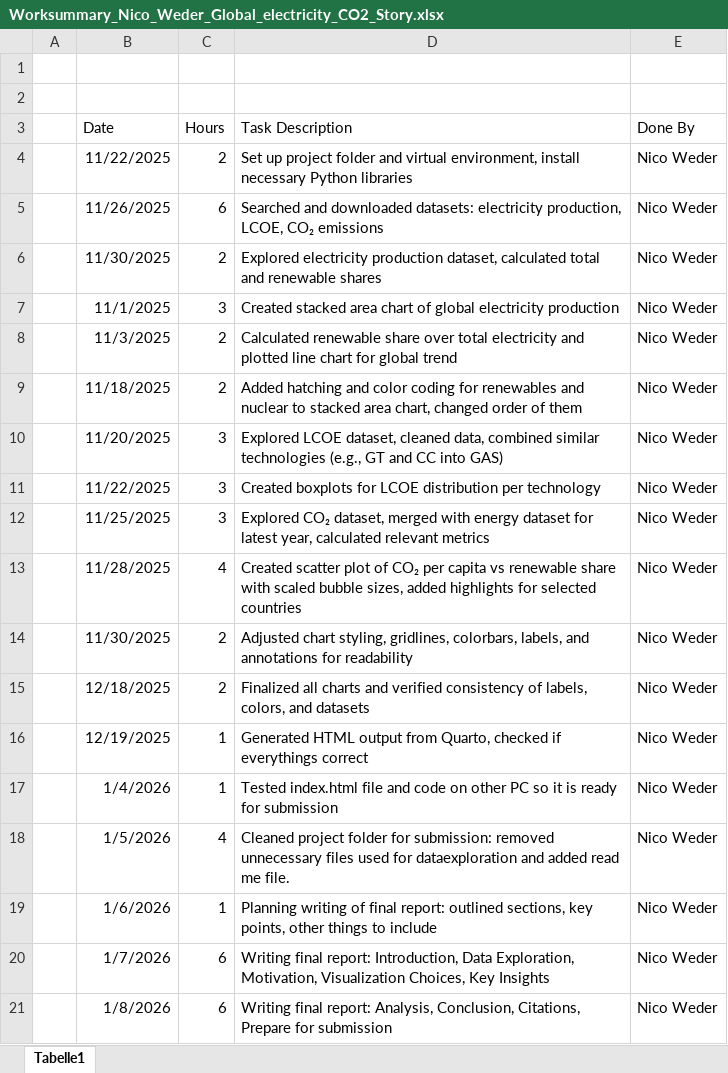
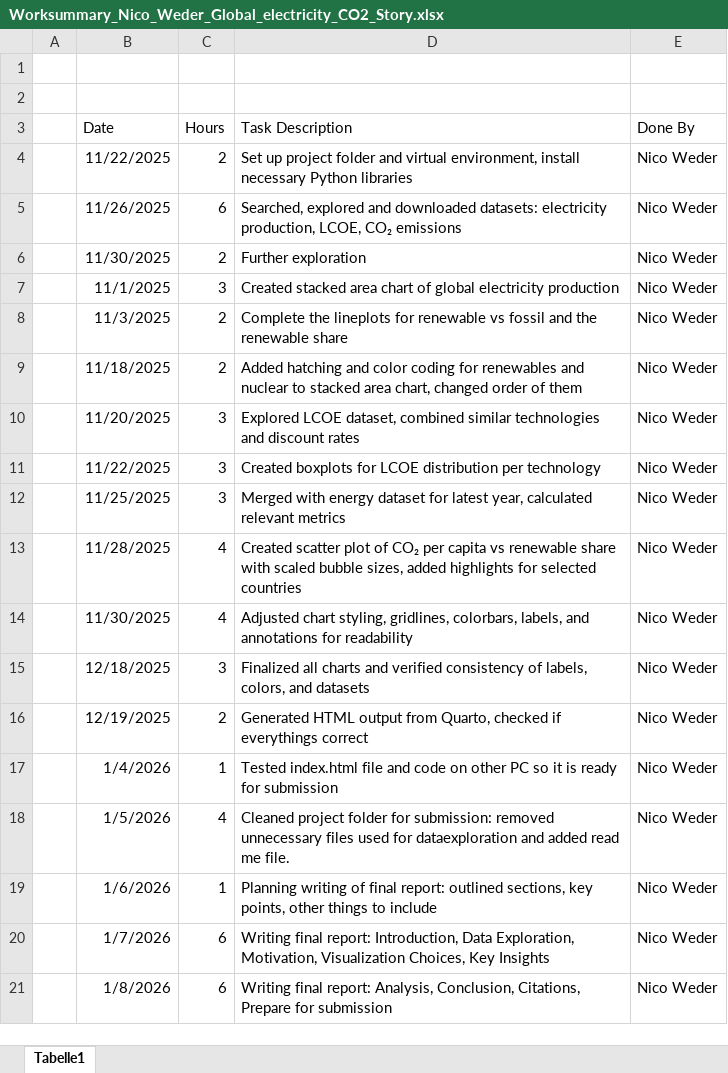
Before and after one commit to nicoweder/DVIZ_CODE_FINAL, an Excel workbook: Worksummary_Nico_Weder_Global_electricity_CO2_Story.xlsx, sheet Tabelle1, drawn as a sheet; values as stored, in another font and other column widths than the file's, no borders; the diff names each change by its address in the sheet, - before the commit and + after, or states it on an @@ line.

```diff
--- a/Worksummary_Nico_Weder_Global_electricity_CO2_Story.xlsx (sheet Tabelle1)
+++ b/Worksummary_Nico_Weder_Global_electricity_CO2_Story.xlsx (sheet Tabelle1)
-D5 (Task Description): Searched and downloaded…
+D5 (Task Description): Searched, explored and downloaded…
-D6 (Task Description): Explored electricity production dataset, calculated total and renewable shares
+D6 (Task Description): Further exploration
-D8 (Task Description): Calculated renewable share over total electricity and plotted line chart for global trend
+D8 (Task Description): Complete the lineplots for renewable vs fossil and the renewable share
-D10 (Task Description): …LCOE dataset, cleaned data, combined similar technologies (e.g., GT and CC into GAS)
+D10 (Task Description): …LCOE dataset, combined similar technologies and discount rates
-D12 (Task Description): Explored CO₂ dataset, merged with energy…
+D12 (Task Description): Merged with energy…
-C14 (Hours): 2
+C14 (Hours): 4
-C15 (Hours): 2
+C15 (Hours): 3
-C16 (Hours): 1
+C16 (Hours): 2
```
Also changed, not shown: 1 other file.
